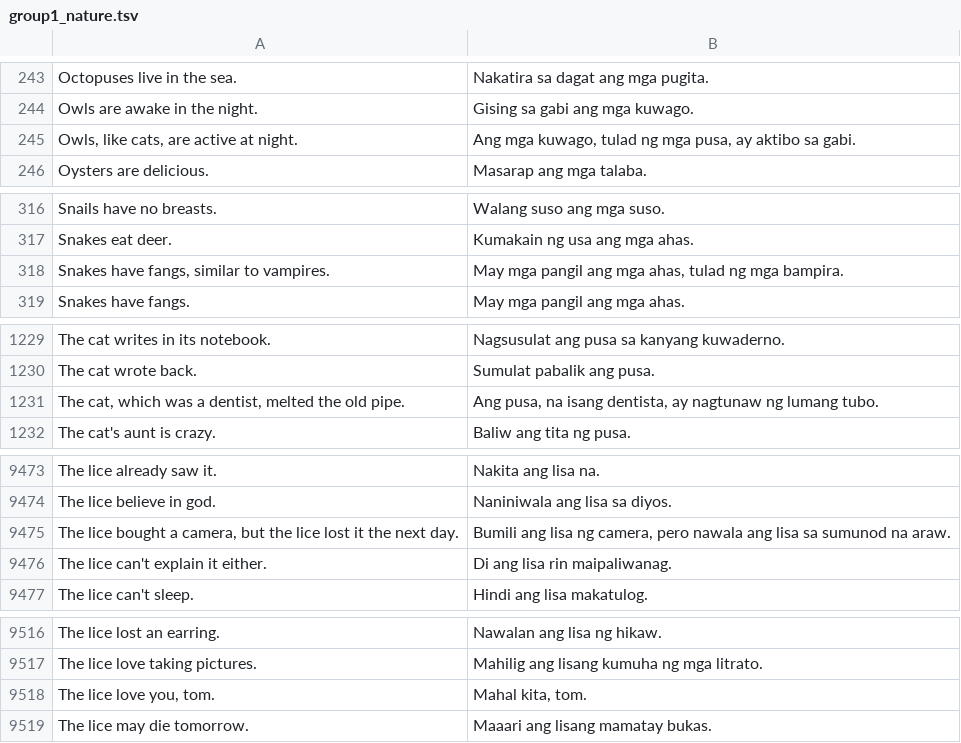
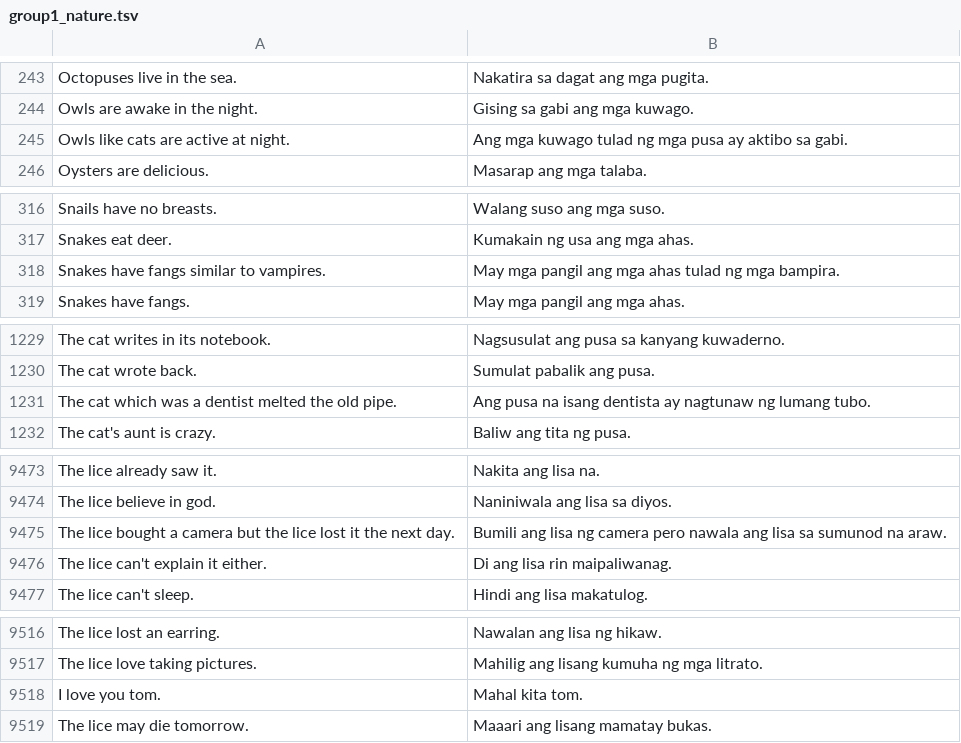
Before and after one commit to llravelo/mt-coe197, a TSV file: corpus/group1_nature.tsv, drawn as a sheet; only a part is shown, gaps mark what is left out; the diff covers the shown part only.

Commit message:
Update group1_nature.tsv
corrected on April25

```diff
--- a/corpus/group1_nature.tsv
+++ b/corpus/group1_nature.tsv
@@ -244,3 +244,3 @@ Octopuses live in the sea.	Nakatira sa dagat ang mga pugita.
 Owls are awake in the night.	Gising sa gabi ang mga kuwago.
-Owls, like cats, are active at night.	Ang mga kuwago, tulad ng mga pusa, ay aktibo sa gabi.
+Owls like cats are active at night.	Ang mga kuwago tulad ng mga pusa ay aktibo sa gabi.
 Oysters are delicious.	Masarap ang mga talaba.
@@ -317,3 +317,3 @@ Snails have no breasts.	Walang suso ang mga suso.
 Snakes eat deer.	Kumakain ng usa ang mga ahas.
-Snakes have fangs, similar to vampires.	May mga pangil ang mga ahas, tulad ng mga bampira.
+Snakes have fangs similar to vampires.	May mga pangil ang mga ahas tulad ng mga bampira.
 Snakes have fangs.	May mga pangil ang mga ahas.
@@ -1230,3 +1230,3 @@ The cat writes in its notebook.	Nagsusulat ang pusa sa kanyang kuwaderno.
 The cat wrote back.	Sumulat pabalik ang pusa.
-The cat, which was a dentist, melted the old pipe.	Ang pusa, na isang dentista, ay nagtunaw ng lumang tubo.
+The cat which was a dentist melted the old pipe.	Ang pusa na isang dentista ay nagtunaw ng lumang tubo.
 The cat's aunt is crazy.	Baliw ang tita ng pusa.
@@ -9474,3 +9474,3 @@ The lice already saw it.	Nakita ang lisa na.
 The lice believe in god.	Naniniwala ang lisa sa diyos.
-The lice bought a camera, but the lice lost it the next day.	Bumili ang lisa ng camera, pero nawala ang lisa sa sumunod na araw.
+The lice bought a camera but the lice lost it the next day.	Bumili ang lisa ng camera pero nawala ang lisa sa sumunod na araw.
 The lice can't explain it either.	Di ang lisa rin maipaliwanag.
@@ -9517,3 +9517,3 @@ The lice lost an earring.	Nawalan ang lisa ng hikaw.
 The lice love taking pictures.	Mahilig ang lisang kumuha ng mga litrato.
-The lice love you, tom.	Mahal kita, tom.
+I love you tom.	Mahal kita tom.
 The lice may die tomorrow.	Maaari ang lisang mamatay bukas.
```
Also changed, not shown: 12 edited cells elsewhere in this file.
